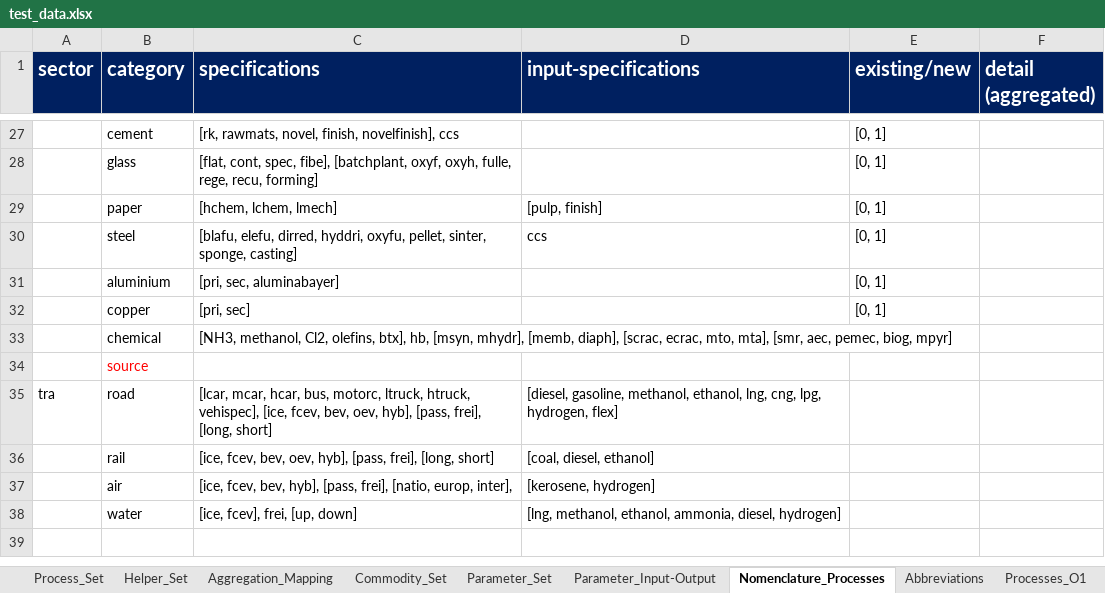
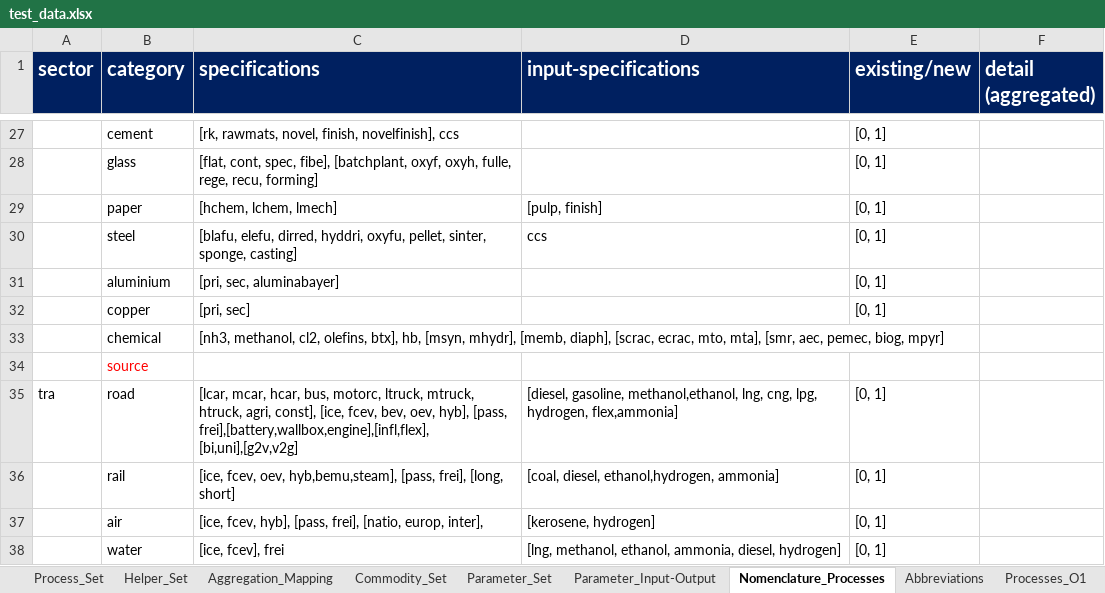
Before and after one commit to sedos-project/data_adapter_times, an Excel workbook: input_data/test_data.xlsx, sheet Nomenclature_Processes, drawn as a sheet; only a part is shown, gaps mark what is left out; values as stored, in another font and other column widths than the file's, no borders; removed rows and columns are numbered as before the commit, all else as after; the diff names each change by its address in the sheet, - before the commit and + after, or states it on an @@ line.

```diff
--- a/input_data/test_data.xlsx (sheet Nomenclature_Processes)
+++ b/input_data/test_data.xlsx (sheet Nomenclature_Processes)
-C33 (specifications): [NH3, methanol, Cl2, olefins, btx],…
+C33 (specifications): [nh3, methanol, cl2, olefins, btx],…
-C35 (specifications): …motorc, ltruck, htruck, vehispec], [ice, fcev, bev, oev, hyb], [pass, frei], [long, short]
+C35 (specifications): …motorc, ltruck, mtruck, htruck, agri, const], [ice, fcev, bev, oev, hyb], [pass, frei],[battery,wallbox,engine],[infl,flex], [bi,uni],[g2v,v2g]
-D35 (input-specifications): [diesel, gasoline, methanol, ethanol, lng, cng, lpg, hydrogen, flex]
+D35 (input-specifications): [diesel, gasoline, methanol,ethanol, lng, cng, lpg, hydrogen, flex,ammonia]
-E35 (existing/new): (empty)
+E35 (existing/new): [0, 1]
-row 36:  | rail | [ice, fcev, bev, oev, hyb], [pass, frei], [long, short] | [coal, diesel, ethanol]
+row 36:  | rail | [ice, fcev, oev, hyb,bemu,steam], [pass, frei], [long, short] | [coal, diesel, ethanol,hydrogen, ammonia] | [0, 1]
-C37 (specifications): [ice, fcev, bev, hyb], [pass,…
+C37 (specifications): [ice, fcev, hyb], [pass,…
-E37:E38 (existing/new): (empty)
+E37:E38 (existing/new): [0, 1]
-C38 (specifications): [ice, fcev], frei, [up, down]
+C38 (specifications): [ice, fcev], frei
```
Also changed, not shown: sheet Processes_O1, sheet Process_Set, sheet Aggregation_Mapping, sheet Abbreviations, sheet Helper_Set, sheet Commodity_Set, 1 more sheet, formulas that keep their value, charts or pictures, config_data/SysSettings.xlsx, output_data/test_output_ind.xlsx, 2 other files.
